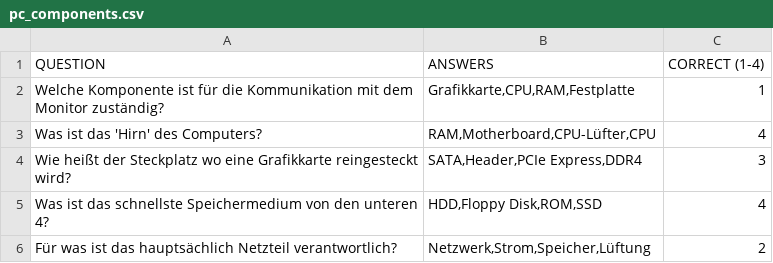
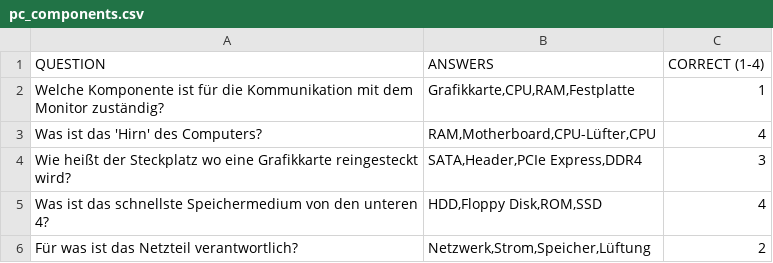
Before and after one commit to 3keeksi/POS, a CSV file: Exa_107_Quiz/app/src/main/res/raw/pc_components.csv, drawn as a sheet.

```diff
--- a/Exa_107_Quiz/app/src/main/res/raw/pc_components.csv
+++ b/Exa_107_Quiz/app/src/main/res/raw/pc_components.csv
@@ -5,2 +5,2 @@ Wie heißt der Steckplatz wo eine Grafikkarte reingesteckt wird?;SATA,Header,PCI
 Was ist das schnellste Speichermedium von den unteren 4?;HDD,Floppy Disk,ROM,SSD;4
-Für was ist das hauptsächlich Netzteil verantwortlich?;Netzwerk,Strom,Speicher,Lüftung;2
+Für was ist das Netzteil verantwortlich?;Netzwerk,Strom,Speicher,Lüftung;2
```
Also changed, not shown: 41 other files.
